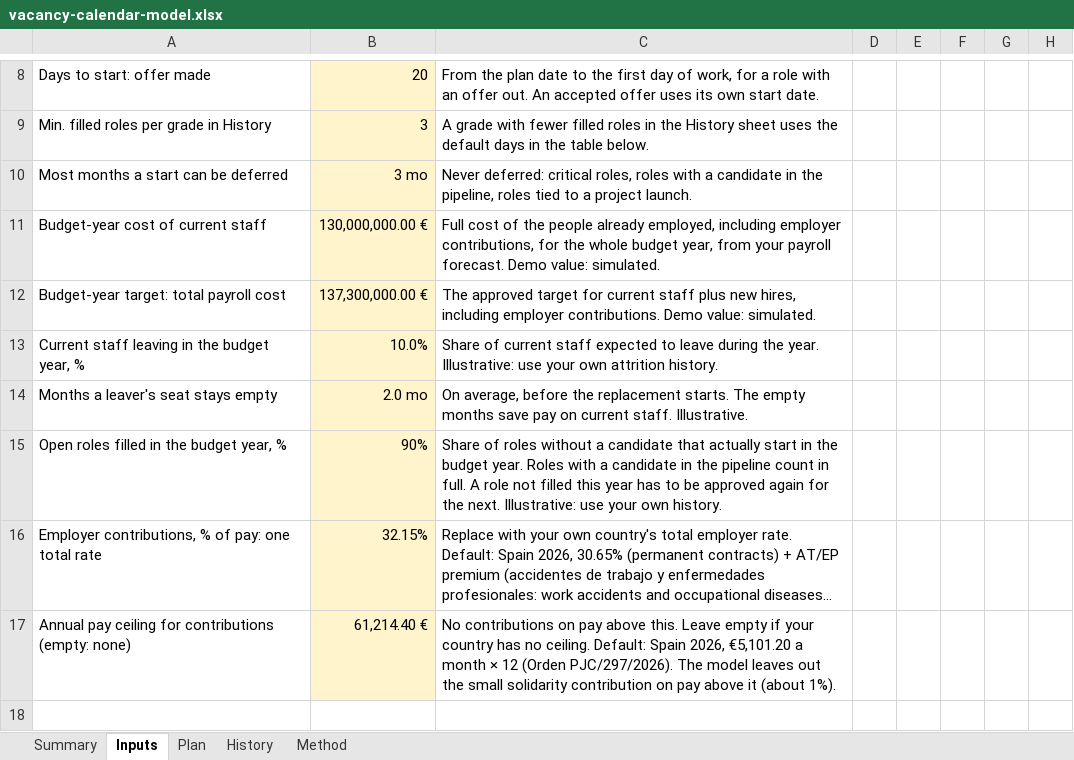
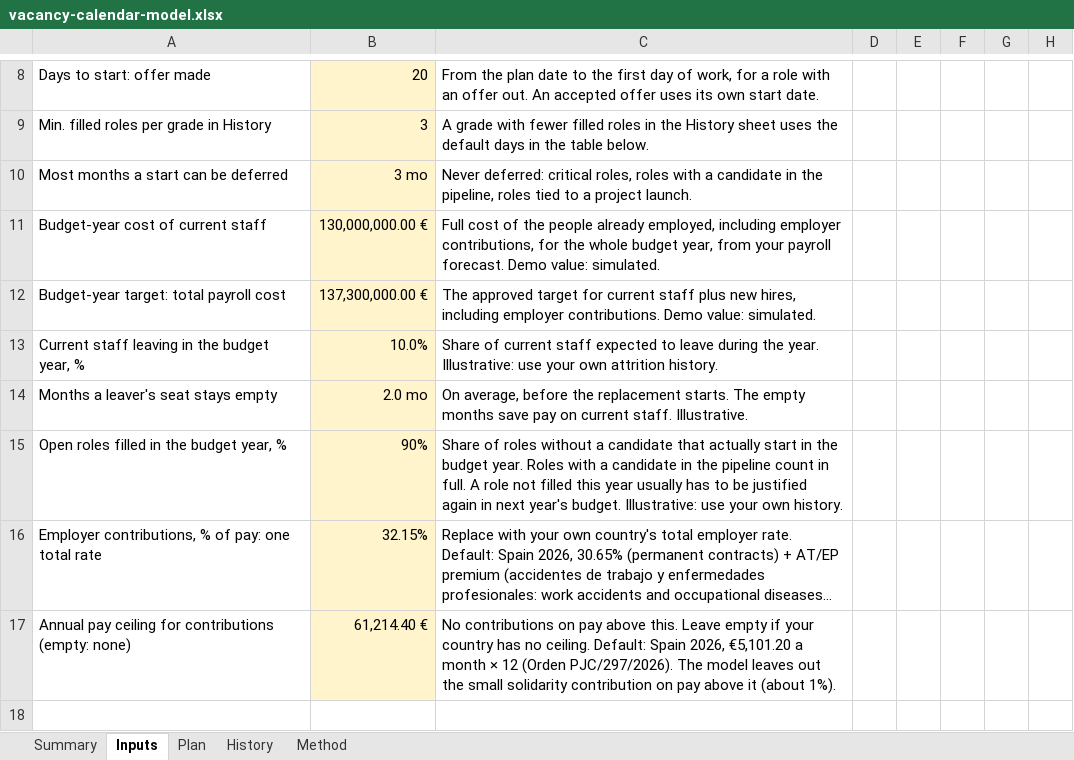
Before and after one commit to OlgaDimitrovaGit/comp-budget-lab, an Excel workbook: vacancy-calendar/vacancy-calendar-model.xlsx, sheet Inputs, drawn as a sheet; only a part is shown, gaps mark what is left out; long unchanged cells end in …; values as stored, in another font and other column widths than the file's, no borders; the diff names each change by its address in the sheet, - before the commit and + after, or states it on an @@ line.

```diff
--- a/vacancy-calendar/vacancy-calendar-model.xlsx (sheet Inputs)
+++ b/vacancy-calendar/vacancy-calendar-model.xlsx (sheet Inputs)
-C15: …this year has to be approved again for the next. Illustrative: use…
+C15: …this year usually has to be justified again in next year's budget. Illustrative: use…
```
Also changed, not shown: sheet Method, 2 other files.
